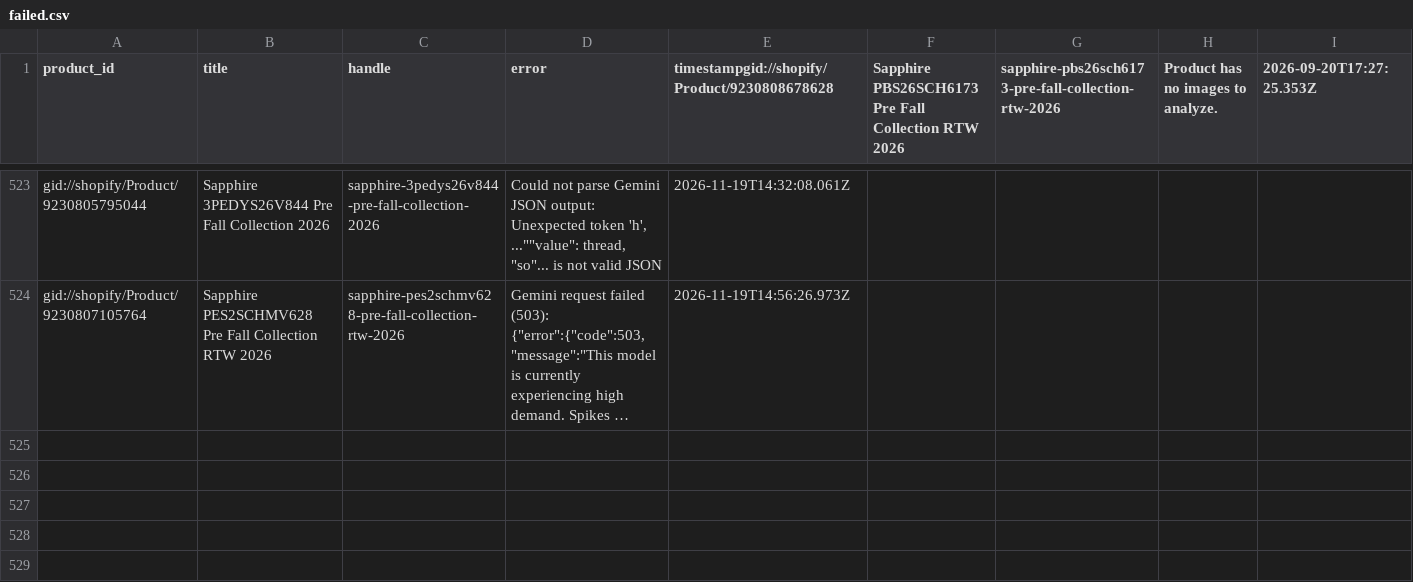
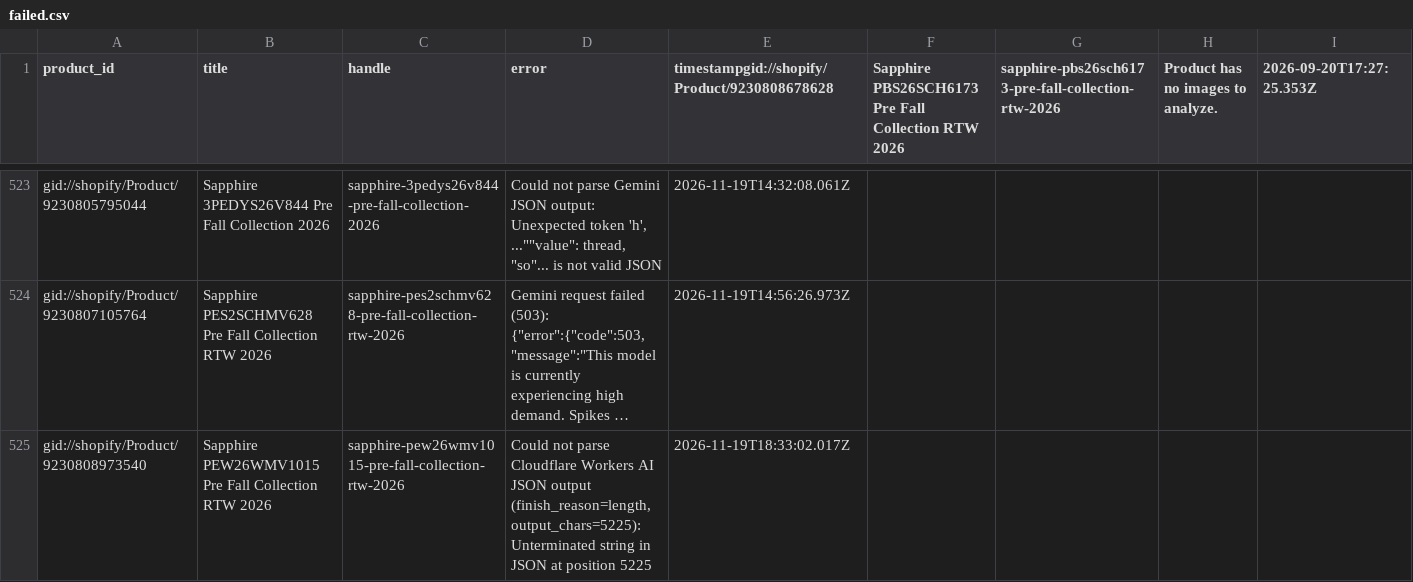
Before and after one commit to shaazad007/AutogenSeo, a CSV file: docs/failed.csv, drawn as a sheet; only a part is shown, gaps mark what is left out; long unchanged cells end in …; the diff names each change by its address in the sheet, - before the commit and + after, or states it on an @@ line.

```diff
--- a/docs/failed.csv
+++ b/docs/failed.csv
+row 525: gid://shopify/Product/9230808973540 | Sapphire PEW26WMV1015 Pre Fall Collection RTW 2026 | sapphire-pew26wmv1015-pre-fall-collection-rtw-2026 | Could not parse Cloudflare Workers AI JSON output (finish_reason=length, output_chars=5225): Unterminated string in JSON at position 5225 | 2026-11-19T18:33:02.017Z
```
Also changed, not shown: 3 other files.
